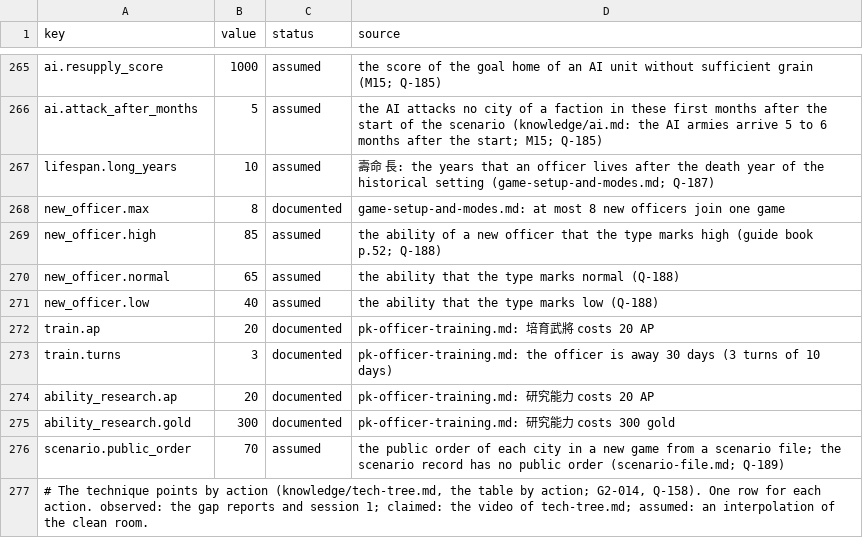
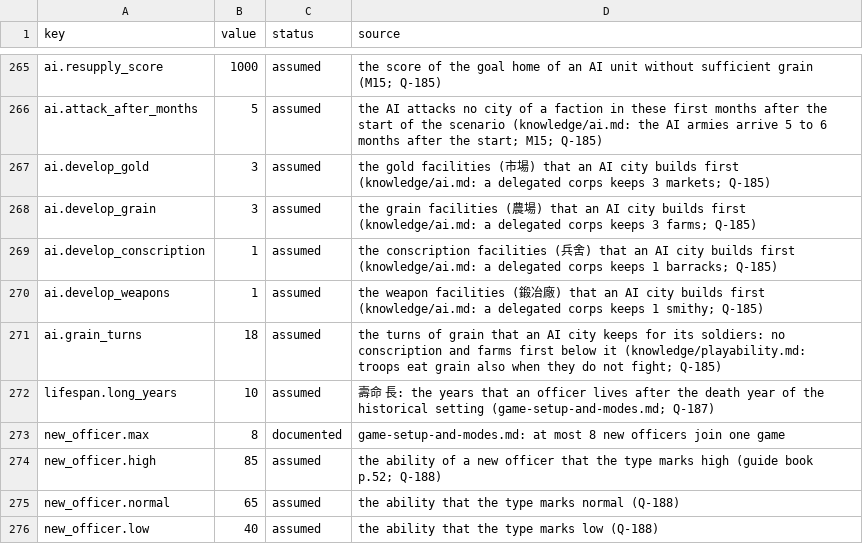
Before and after one commit to yksi7417/sanguodream, a TSV file: data/civil_war/rules.tsv, drawn as a sheet; only a part is shown, gaps mark what is left out; the shorter side is filled out with more unchanged rows.

```diff
--- a/data/civil_war/rules.tsv
+++ b/data/civil_war/rules.tsv
@@ -266,2 +266,7 @@ ai.resupply_score	1000	assumed	the score of the goal home of an AI unit without
 ai.attack_after_months	5	assumed	the AI attacks no city of a faction in these first months after the start of the scenario (knowledge/ai.md: the AI armies arrive 5 to 6 months after the start; M15; Q-185)
+ai.develop_gold	3	assumed	the gold facilities (市場) that an AI city builds first (knowledge/ai.md: a delegated corps keeps 3 markets; Q-185)
+ai.develop_grain	3	assumed	the grain facilities (農場) that an AI city builds first (knowledge/ai.md: a delegated corps keeps 3 farms; Q-185)
+ai.develop_conscription	1	assumed	the conscription facilities (兵舍) that an AI city builds first (knowledge/ai.md: a delegated corps keeps 1 barracks; Q-185)
+ai.develop_weapons	1	assumed	the weapon facilities (鍛冶廠) that an AI city builds first (knowledge/ai.md: a delegated corps keeps 1 smithy; Q-185)
+ai.grain_turns	18	assumed	the turns of grain that an AI city keeps for its soldiers: no conscription and farms first below it (knowledge/playability.md: troops eat grain also when they do not fight; Q-185)
 lifespan.long_years	10	assumed	壽命 長: the years that an officer lives after the death year of the historical setting (game-setup-and-modes.md; Q-187)
```
Also changed, not shown: data/han_196/rules.tsv, data/medieval_east/rules.tsv, 23 other files.
